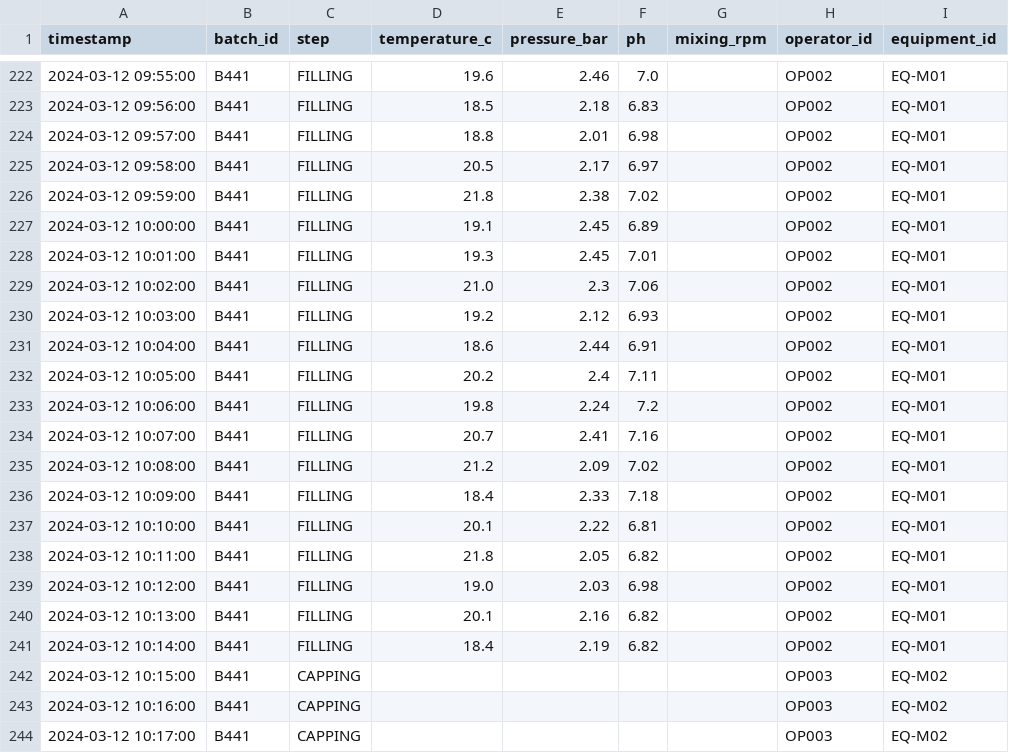
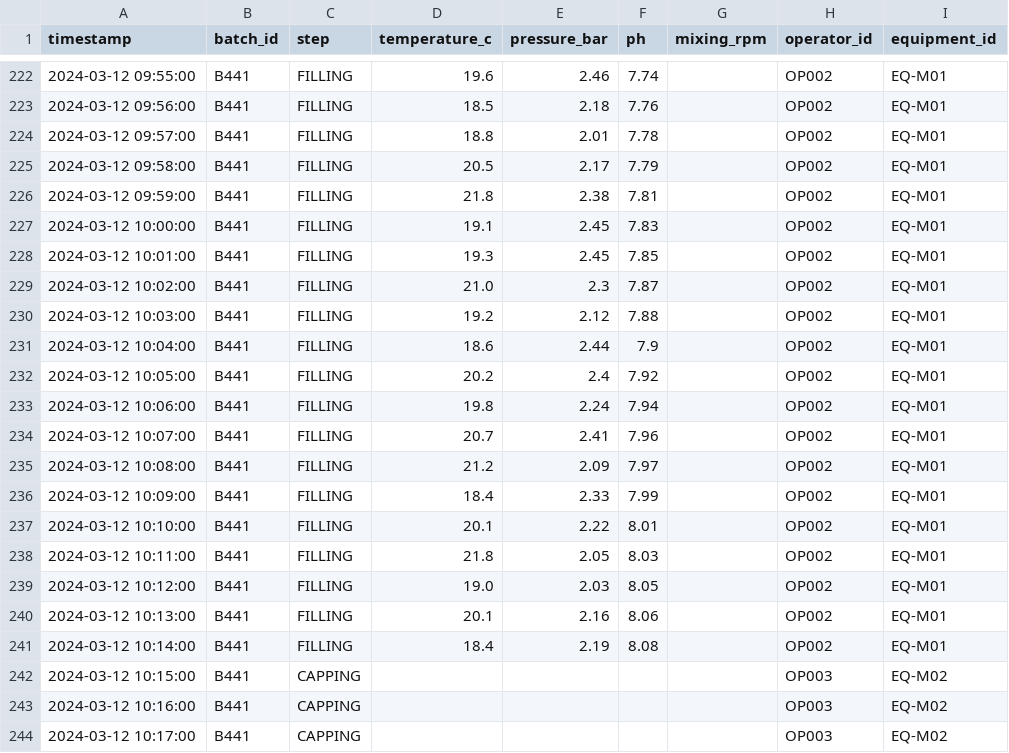
Before and after one commit to samuelpilot86/ai-deviation-detective, a CSV file: public/demo_batch_B441.csv, drawn as a sheet; only a part is shown, gaps mark what is left out; the diff covers the shown part only.

```diff
--- a/public/demo_batch_B441.csv
+++ b/public/demo_batch_B441.csv
@@ -222,21 +222,21 @@ timestamp,batch_id,step,temperature_c,pressure_bar,ph,mixing_rpm,operator_id,equ
-2024-03-12 09:55:00,B441,FILLING,19.6,2.46,7.0,,OP002,EQ-M01
-2024-03-12 09:56:00,B441,FILLING,18.5,2.18,6.83,,OP002,EQ-M01
-2024-03-12 09:57:00,B441,FILLING,18.8,2.01,6.98,,OP002,EQ-M01
-2024-03-12 09:58:00,B441,FILLING,20.5,2.17,6.97,,OP002,EQ-M01
-2024-03-12 09:59:00,B441,FILLING,21.8,2.38,7.02,,OP002,EQ-M01
-2024-03-12 10:00:00,B441,FILLING,19.1,2.45,6.89,,OP002,EQ-M01
-2024-03-12 10:01:00,B441,FILLING,19.3,2.45,7.01,,OP002,EQ-M01
-2024-03-12 10:02:00,B441,FILLING,21.0,2.3,7.06,,OP002,EQ-M01
-2024-03-12 10:03:00,B441,FILLING,19.2,2.12,6.93,,OP002,EQ-M01
-2024-03-12 10:04:00,B441,FILLING,18.6,2.44,6.91,,OP002,EQ-M01
-2024-03-12 10:05:00,B441,FILLING,20.2,2.4,7.11,,OP002,EQ-M01
-2024-03-12 10:06:00,B441,FILLING,19.8,2.24,7.2,,OP002,EQ-M01
-2024-03-12 10:07:00,B441,FILLING,20.7,2.41,7.16,,OP002,EQ-M01
-2024-03-12 10:08:00,B441,FILLING,21.2,2.09,7.02,,OP002,EQ-M01
-2024-03-12 10:09:00,B441,FILLING,18.4,2.33,7.18,,OP002,EQ-M01
-2024-03-12 10:10:00,B441,FILLING,20.1,2.22,6.81,,OP002,EQ-M01
-2024-03-12 10:11:00,B441,FILLING,21.8,2.05,6.82,,OP002,EQ-M01
-2024-03-12 10:12:00,B441,FILLING,19.0,2.03,6.98,,OP002,EQ-M01
-2024-03-12 10:13:00,B441,FILLING,20.1,2.16,6.82,,OP002,EQ-M01
-2024-03-12 10:14:00,B441,FILLING,18.4,2.19,6.82,,OP002,EQ-M01
+2024-03-12 09:55:00,B441,FILLING,19.6,2.46,7.74,,OP002,EQ-M01
+2024-03-12 09:56:00,B441,FILLING,18.5,2.18,7.76,,OP002,EQ-M01
+2024-03-12 09:57:00,B441,FILLING,18.8,2.01,7.78,,OP002,EQ-M01
+2024-03-12 09:58:00,B441,FILLING,20.5,2.17,7.79,,OP002,EQ-M01
+2024-03-12 09:59:00,B441,FILLING,21.8,2.38,7.81,,OP002,EQ-M01
+2024-03-12 10:00:00,B441,FILLING,19.1,2.45,7.83,,OP002,EQ-M01
+2024-03-12 10:01:00,B441,FILLING,19.3,2.45,7.85,,OP002,EQ-M01
+2024-03-12 10:02:00,B441,FILLING,21.0,2.3,7.87,,OP002,EQ-M01
+2024-03-12 10:03:00,B441,FILLING,19.2,2.12,7.88,,OP002,EQ-M01
+2024-03-12 10:04:00,B441,FILLING,18.6,2.44,7.9,,OP002,EQ-M01
+2024-03-12 10:05:00,B441,FILLING,20.2,2.4,7.92,,OP002,EQ-M01
+2024-03-12 10:06:00,B441,FILLING,19.8,2.24,7.94,,OP002,EQ-M01
+2024-03-12 10:07:00,B441,FILLING,20.7,2.41,7.96,,OP002,EQ-M01
+2024-03-12 10:08:00,B441,FILLING,21.2,2.09,7.97,,OP002,EQ-M01
+2024-03-12 10:09:00,B441,FILLING,18.4,2.33,7.99,,OP002,EQ-M01
+2024-03-12 10:10:00,B441,FILLING,20.1,2.22,8.01,,OP002,EQ-M01
+2024-03-12 10:11:00,B441,FILLING,21.8,2.05,8.03,,OP002,EQ-M01
+2024-03-12 10:12:00,B441,FILLING,19.0,2.03,8.05,,OP002,EQ-M01
+2024-03-12 10:13:00,B441,FILLING,20.1,2.16,8.06,,OP002,EQ-M01
+2024-03-12 10:14:00,B441,FILLING,18.4,2.19,8.08,,OP002,EQ-M01
 2024-03-12 10:15:00,B441,CAPPING,,,,,OP003,EQ-M02
```
Also changed, not shown: 27 edited cells elsewhere in this file, 1 other file.
